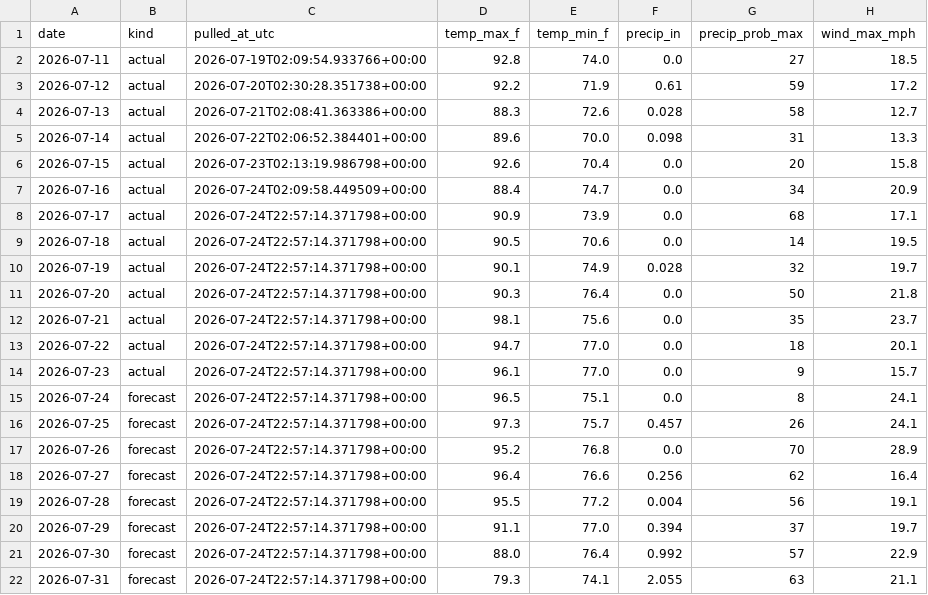
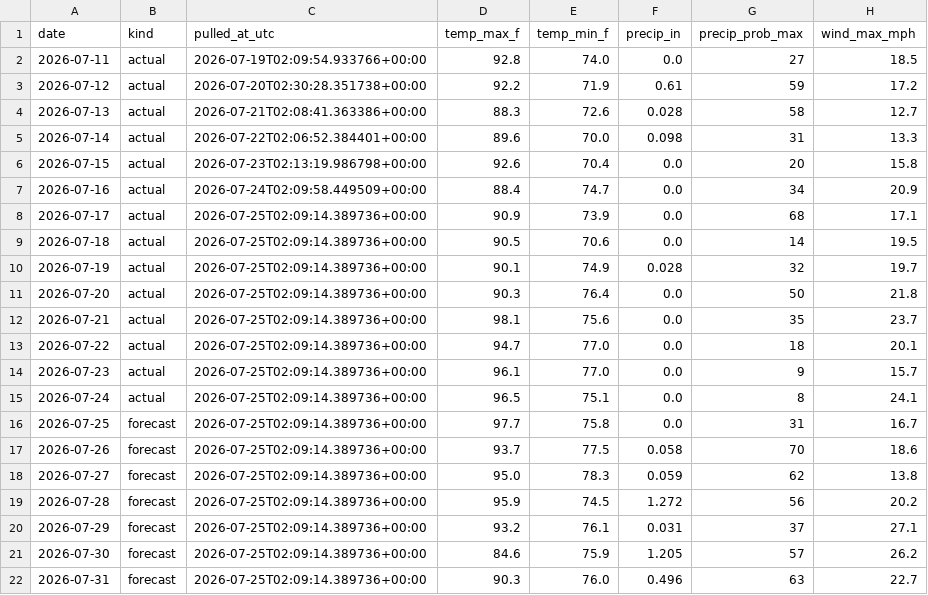
Before and after one commit to agentilcore589/wdw-demand-forecast, a CSV file: data/external/weather.csv, drawn as a sheet; only a part is shown; the diff covers the shown part only.

```diff
--- a/data/external/weather.csv
+++ b/data/external/weather.csv
@@ -7,16 +7,16 @@ date,kind,pulled_at_utc,temp_max_f,temp_min_f,precip_in,precip_prob_max,wind_max
 2026-07-16,actual,2026-07-24T02:09:58.449509+00:00,88.4,74.7,0.0,34,20.9
-2026-07-17,actual,2026-07-24T22:57:14.371798+00:00,90.9,73.9,0.0,68,17.1
-2026-07-18,actual,2026-07-24T22:57:14.371798+00:00,90.5,70.6,0.0,14,19.5
-2026-07-19,actual,2026-07-24T22:57:14.371798+00:00,90.1,74.9,0.028,32,19.7
-2026-07-20,actual,2026-07-24T22:57:14.371798+00:00,90.3,76.4,0.0,50,21.8
-2026-07-21,actual,2026-07-24T22:57:14.371798+00:00,98.1,75.6,0.0,35,23.7
-2026-07-22,actual,2026-07-24T22:57:14.371798+00:00,94.7,77.0,0.0,18,20.1
-2026-07-23,actual,2026-07-24T22:57:14.371798+00:00,96.1,77.0,0.0,9,15.7
-2026-07-24,forecast,2026-07-24T22:57:14.371798+00:00,96.5,75.1,0.0,8,24.1
-2026-07-25,forecast,2026-07-24T22:57:14.371798+00:00,97.3,75.7,0.457,26,24.1
-2026-07-26,forecast,2026-07-24T22:57:14.371798+00:00,95.2,76.8,0.0,70,28.9
-2026-07-27,forecast,2026-07-24T22:57:14.371798+00:00,96.4,76.6,0.256,62,16.4
-2026-07-28,forecast,2026-07-24T22:57:14.371798+00:00,95.5,77.2,0.004,56,19.1
-2026-07-29,forecast,2026-07-24T22:57:14.371798+00:00,91.1,77.0,0.394,37,19.7
-2026-07-30,forecast,2026-07-24T22:57:14.371798+00:00,88.0,76.4,0.992,57,22.9
-2026-07-31,forecast,2026-07-24T22:57:14.371798+00:00,79.3,74.1,2.055,63,21.1
+2026-07-17,actual,2026-07-25T02:09:14.389736+00:00,90.9,73.9,0.0,68,17.1
+2026-07-18,actual,2026-07-25T02:09:14.389736+00:00,90.5,70.6,0.0,14,19.5
+2026-07-19,actual,2026-07-25T02:09:14.389736+00:00,90.1,74.9,0.028,32,19.7
+2026-07-20,actual,2026-07-25T02:09:14.389736+00:00,90.3,76.4,0.0,50,21.8
+2026-07-21,actual,2026-07-25T02:09:14.389736+00:00,98.1,75.6,0.0,35,23.7
+2026-07-22,actual,2026-07-25T02:09:14.389736+00:00,94.7,77.0,0.0,18,20.1
+2026-07-23,actual,2026-07-25T02:09:14.389736+00:00,96.1,77.0,0.0,9,15.7
+2026-07-24,actual,2026-07-25T02:09:14.389736+00:00,96.5,75.1,0.0,8,24.1
+2026-07-25,forecast,2026-07-25T02:09:14.389736+00:00,97.7,75.8,0.0,31,16.7
+2026-07-26,forecast,2026-07-25T02:09:14.389736+00:00,93.7,77.5,0.058,70,18.6
+2026-07-27,forecast,2026-07-25T02:09:14.389736+00:00,95.0,78.3,0.059,62,13.8
+2026-07-28,forecast,2026-07-25T02:09:14.389736+00:00,95.9,74.5,1.272,56,20.2
+2026-07-29,forecast,2026-07-25T02:09:14.389736+00:00,93.2,76.1,0.031,37,27.1
+2026-07-30,forecast,2026-07-25T02:09:14.389736+00:00,84.6,75.9,1.205,57,26.2
+2026-07-31,forecast,2026-07-25T02:09:14.389736+00:00,90.3,76.0,0.496,63,22.7
```
Also changed, not shown: 33 edited cells elsewhere in this file, 1 other file.
